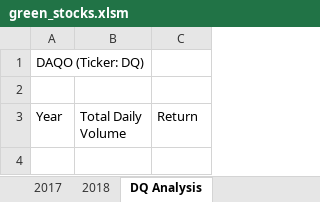
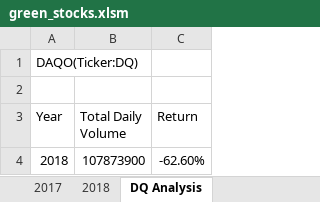
Before and after one commit to megoneal77/stock-analysis, an Excel workbook: green_stocks.xlsm, sheet DQ Analysis, drawn as a sheet; values as stored, in another font and other column widths than the file's, no borders; the diff names each change by its address in the sheet, - before the commit and + after, or states it on an @@ line.

Commit message:
Add files via upload

```diff
--- a/green_stocks.xlsm (sheet DQ Analysis)
+++ b/green_stocks.xlsm (sheet DQ Analysis)
-A1 (Year): DAQO (Ticker: DQ)
+A1 (Year): DAQO(Ticker:DQ)
+row 4: 2018 | 107873900 | -62.60%
```
